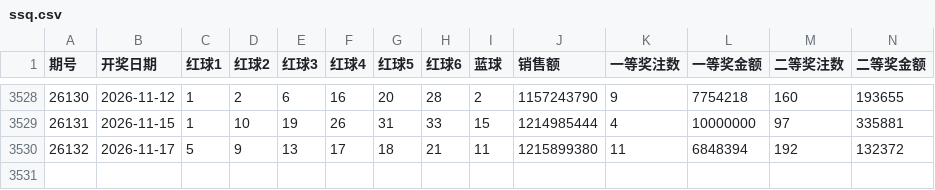
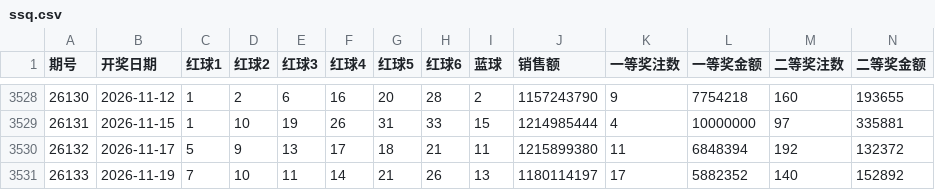
Before and after one commit to shuoquanli-source/lottery-helper-, a CSV file: data/ssq.csv, drawn as a sheet; only a part is shown, gaps mark what is left out; rows hold the shown columns only; the diff names each change by its address in the sheet, - before the commit and + after, or states it on an @@ line.

```diff
--- a/data/ssq.csv
+++ b/data/ssq.csv
+row 3531: 26133 | 2026-11-19 | 7 | 10 | 11 | 14 | 21 | 26 | 13 | 1180114197 | 17 | 5882352 | 140 | 152892
```
Also changed, not shown: data/kl8.csv.
